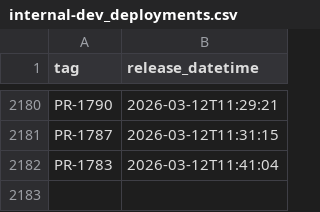
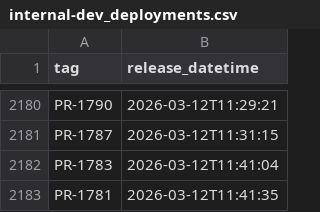
Before and after one commit to NHSDigital/electronic-prescription-service-clinical-prescription-tracker, a CSV file: _data/internal-dev_deployments.csv, drawn as a sheet; only a part is shown, gaps mark what is left out.

```diff
--- a/_data/internal-dev_deployments.csv
+++ b/_data/internal-dev_deployments.csv
@@ -2182 +2182,2 @@ PR-1787,2026-03-12T11:31:15
 PR-1783,2026-03-12T11:41:04
+PR-1781,2026-03-12T11:41:35
```
Also changed, not shown: 1 other file.
